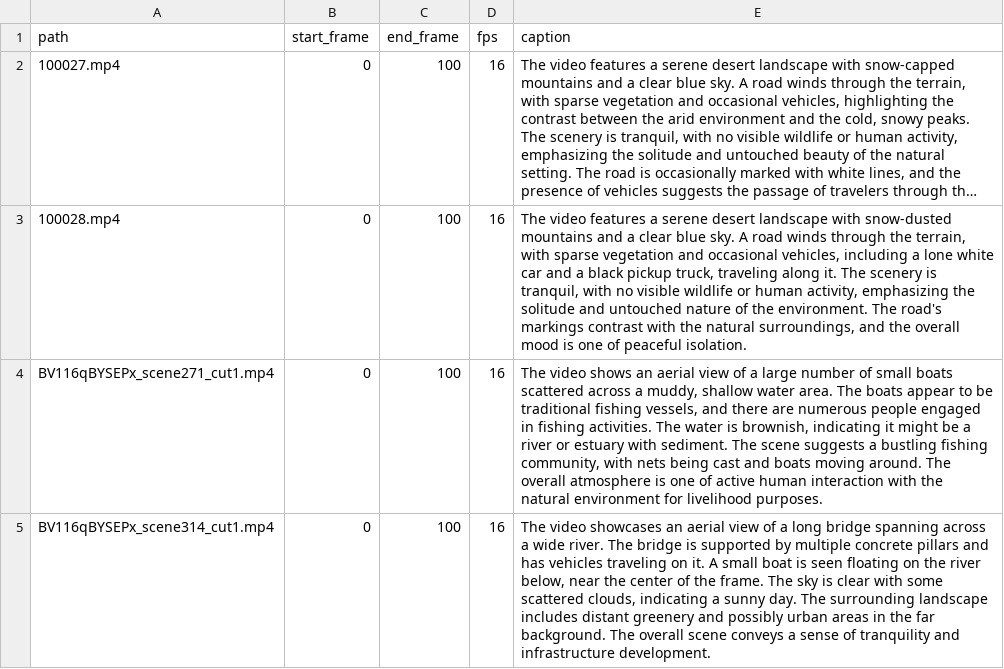
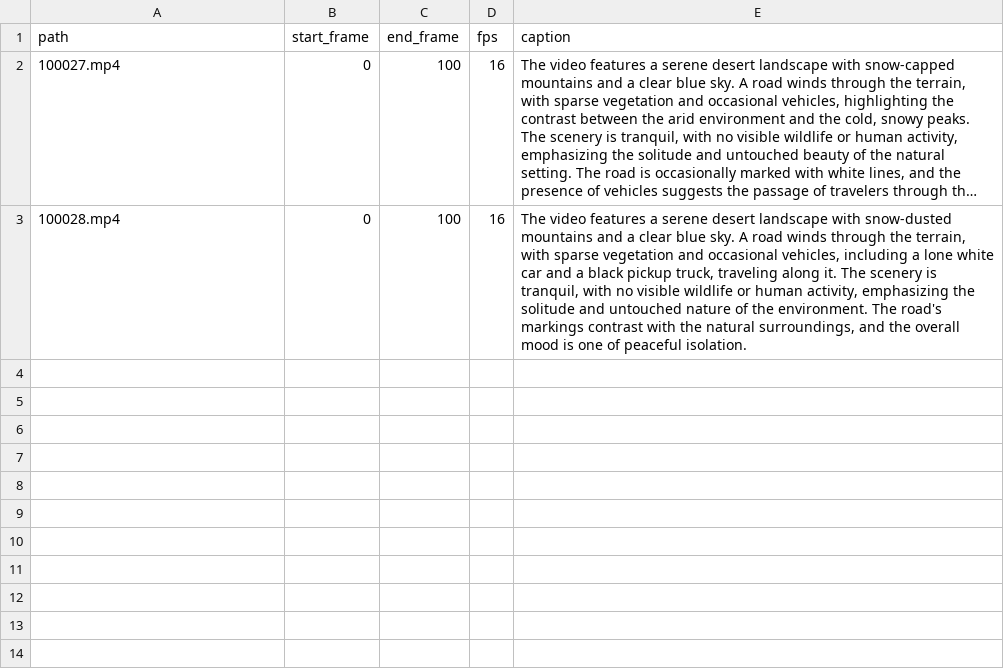
Before and after one commit to TencentARC/GenCompositor, a CSV file: train/val_demo.csv, drawn as a sheet; long unchanged cells end in …; the diff names each change by its address in the sheet, - before the commit and + after, or states it on an @@ line.

Commit message:
Add files via upload

```diff
--- a/train/val_demo.csv
+++ b/train/val_demo.csv
-row 4: BV116qBYSEPx_scene271_cut1.mp4 | 0 | 100 | 16 | The video shows an aerial view of a large number of small boats scattered across a muddy, shallow water area. The boats appear to be traditional fishing vessels, and there are numerous people engaged in fishing activities. The water is brownish, indicating it might be a river or estuary with sediment. The scene suggests a bustling fishing community, with nets being cast and boats moving around. The overall atmosphere is one of active human interaction with the natural environment for livelihood purposes.
-row 5: BV116qBYSEPx_scene314_cut1.mp4 | 0 | 100 | 16 | The video showcases an aerial view of a long bridge spanning across a wide river. The bridge is supported by multiple concrete pillars and has vehicles traveling on it. A small boat is seen floating on the river below, near the center of the frame. The sky is clear with some scattered clouds, indicating a sunny day. The surrounding landscape includes distant greenery and possibly urban areas in the far background. The overall scene conveys a sense of tranquility and infrastructure development.
```
